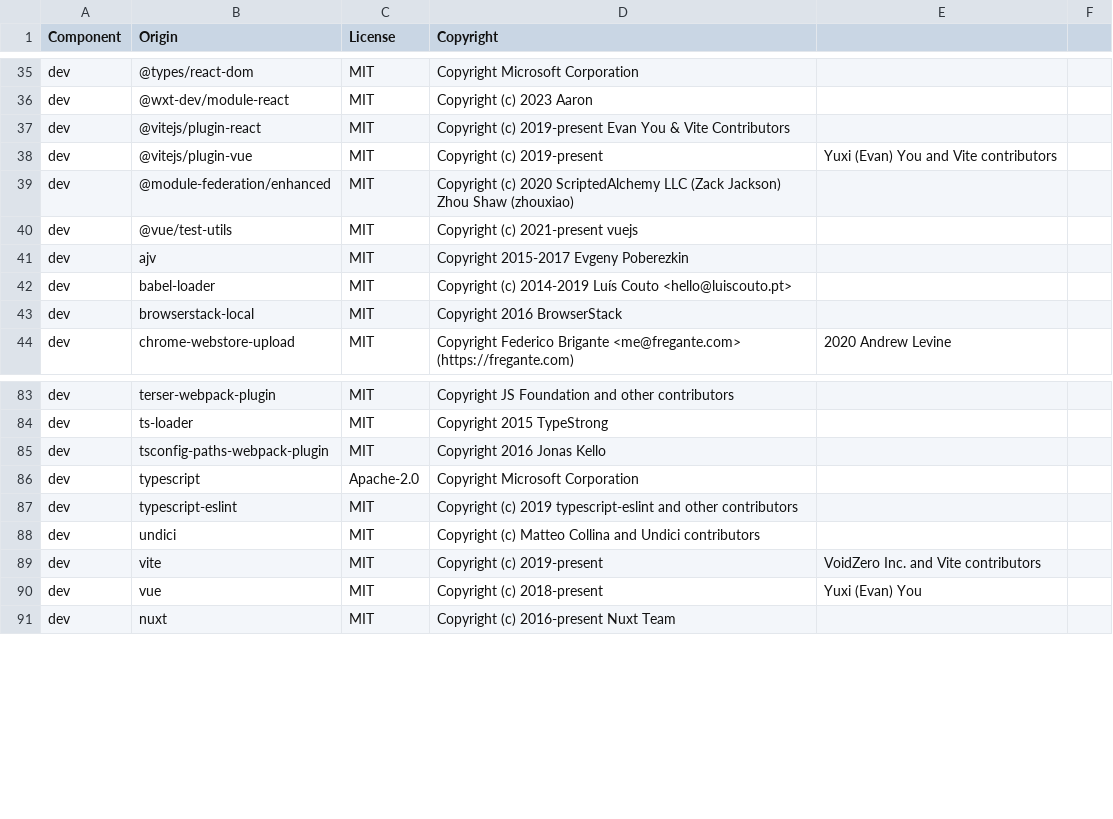
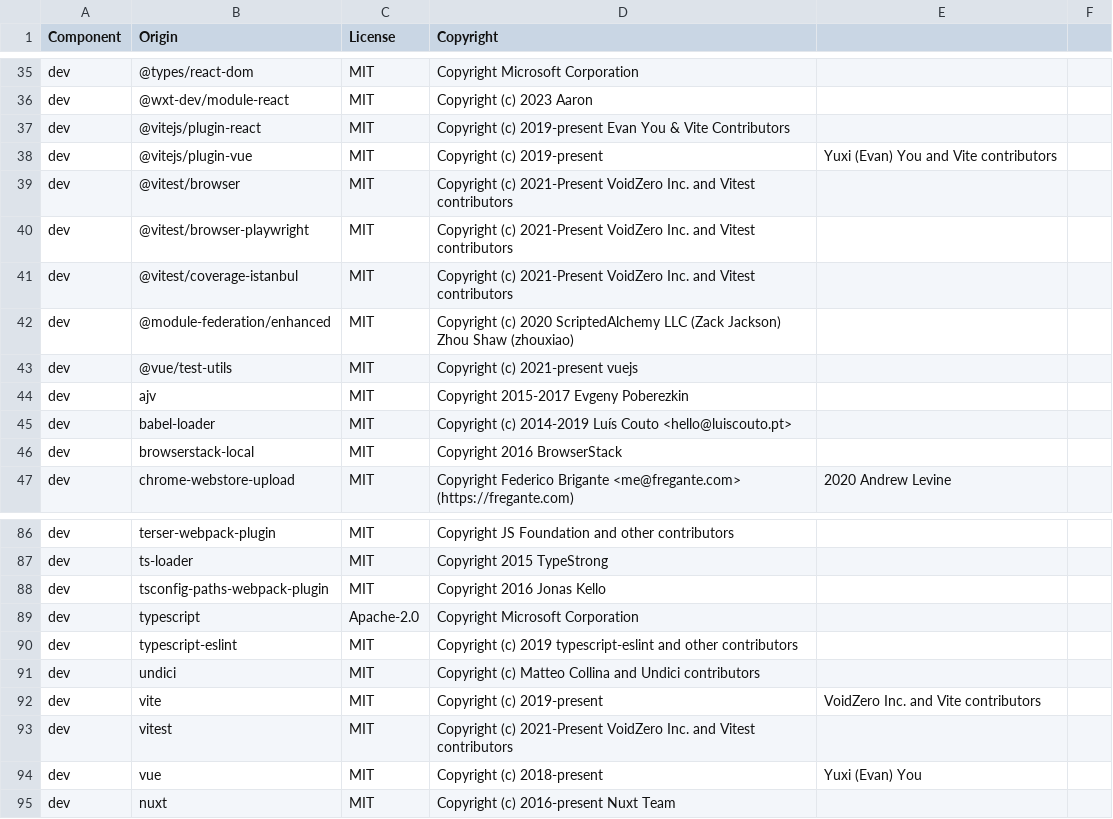
Before and after one commit to DataDog/browser-sdk, a CSV file: LICENSE-3rdparty.csv, drawn as a sheet; only a part is shown, gaps mark what is left out.

```diff
--- a/LICENSE-3rdparty.csv
+++ b/LICENSE-3rdparty.csv
@@ -38,2 +38,5 @@ dev,@vitejs/plugin-react,MIT,Copyright (c) 2019-present Evan You & Vite Contribu
 dev,@vitejs/plugin-vue,MIT,Copyright (c) 2019-present, Yuxi (Evan) You and Vite contributors
+dev,@vitest/browser,MIT,Copyright (c) 2021-Present VoidZero Inc. and Vitest contributors
+dev,@vitest/browser-playwright,MIT,Copyright (c) 2021-Present VoidZero Inc. and Vitest contributors
+dev,@vitest/coverage-istanbul,MIT,Copyright (c) 2021-Present VoidZero Inc. and Vitest contributors
 dev,@module-federation/enhanced,MIT, Copyright (c) 2020 ScriptedAlchemy LLC (Zack Jackson) Zhou Shaw (zhouxiao)
@@ -89,2 +92,3 @@ dev,undici,MIT,Copyright (c) Matteo Collina and Undici contributors
 dev,vite,MIT,Copyright (c) 2019-present, VoidZero Inc. and Vite contributors
+dev,vitest,MIT,Copyright (c) 2021-Present VoidZero Inc. and Vitest contributors
 dev,vue,MIT,Copyright (c) 2018-present, Yuxi (Evan) You
```
Also changed, not shown: 13 other files.
